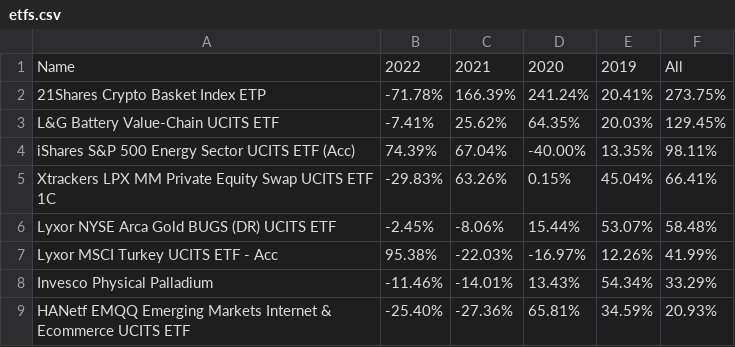
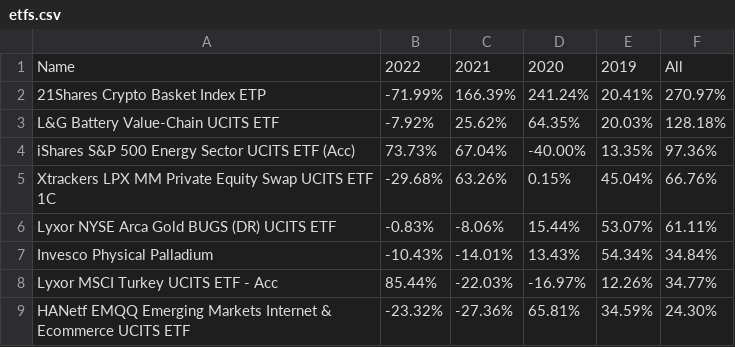
Before and after one commit to popiol/popiol.github.io, a CSV file: data/etfs.csv, drawn as a sheet.

Commit message:
data refresh

```diff
--- a/data/etfs.csv
+++ b/data/etfs.csv
@@ -1,9 +1,9 @@
 Name,2022,2021,2020,2019,All
-21Shares Crypto Basket Index ETP,-71.78%,166.39%,241.24%,20.41%,273.75%
-L&G Battery Value-Chain UCITS ETF,-7.41%,25.62%,64.35%,20.03%,129.45%
-iShares S&P 500 Energy Sector UCITS ETF (Acc),74.39%,67.04%,-40.00%,13.35%,98.11%
-Xtrackers LPX MM Private Equity Swap UCITS ETF 1C,-29.83%,63.26%,0.15%,45.04%,66.41%
-Lyxor NYSE Arca Gold BUGS (DR) UCITS ETF,-2.45%,-8.06%,15.44%,53.07%,58.48%
-Lyxor MSCI Turkey UCITS ETF - Acc,95.38%,-22.03%,-16.97%,12.26%,41.99%
-Invesco Physical Palladium,-11.46%,-14.01%,13.43%,54.34%,33.29%
-HANetf EMQQ Emerging Markets Internet & Ecommerce UCITS ETF,-25.40%,-27.36%,65.81%,34.59%,20.93%
+21Shares Crypto Basket Index ETP,-71.99%,166.39%,241.24%,20.41%,270.97%
+L&G Battery Value-Chain UCITS ETF,-7.92%,25.62%,64.35%,20.03%,128.18%
+iShares S&P 500 Energy Sector UCITS ETF (Acc),73.73%,67.04%,-40.00%,13.35%,97.36%
+Xtrackers LPX MM Private Equity Swap UCITS ETF 1C,-29.68%,63.26%,0.15%,45.04%,66.76%
+Lyxor NYSE Arca Gold BUGS (DR) UCITS ETF,-0.83%,-8.06%,15.44%,53.07%,61.11%
+Invesco Physical Palladium,-10.43%,-14.01%,13.43%,54.34%,34.84%
+Lyxor MSCI Turkey UCITS ETF - Acc,85.44%,-22.03%,-16.97%,12.26%,34.77%
+HANetf EMQQ Emerging Markets Internet & Ecommerce UCITS ETF,-23.32%,-27.36%,65.81%,34.59%,24.30%
```
Also changed, not shown: 1 other file.
